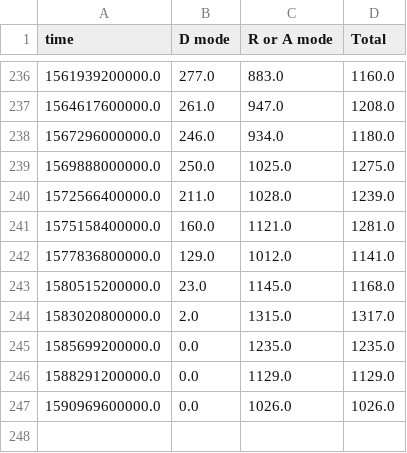
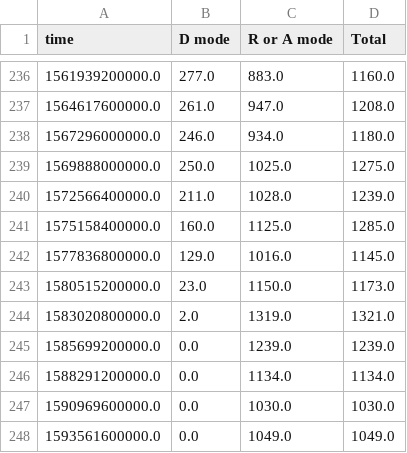
Before and after one commit to quai20/argo_kpi, a CSV file: kpi1.csv, drawn as a sheet; only a part is shown, gaps mark what is left out.

Commit message:
upd data

```diff
--- a/kpi1.csv
+++ b/kpi1.csv
@@ -240,8 +240,9 @@ time,D mode,R or A mode,Total
 1572566400000.0,211.0,1028.0,1239.0
-1575158400000.0,160.0,1121.0,1281.0
-1577836800000.0,129.0,1012.0,1141.0
-1580515200000.0,23.0,1145.0,1168.0
-1583020800000.0,2.0,1315.0,1317.0
-1585699200000.0,0.0,1235.0,1235.0
-1588291200000.0,0.0,1129.0,1129.0
-1590969600000.0,0.0,1026.0,1026.0
+1575158400000.0,160.0,1125.0,1285.0
+1577836800000.0,129.0,1016.0,1145.0
+1580515200000.0,23.0,1150.0,1173.0
+1583020800000.0,2.0,1319.0,1321.0
+1585699200000.0,0.0,1239.0,1239.0
+1588291200000.0,0.0,1134.0,1134.0
+1590969600000.0,0.0,1030.0,1030.0
+1593561600000.0,0.0,1049.0,1049.0
```
Also changed, not shown: kpi2.csv.
